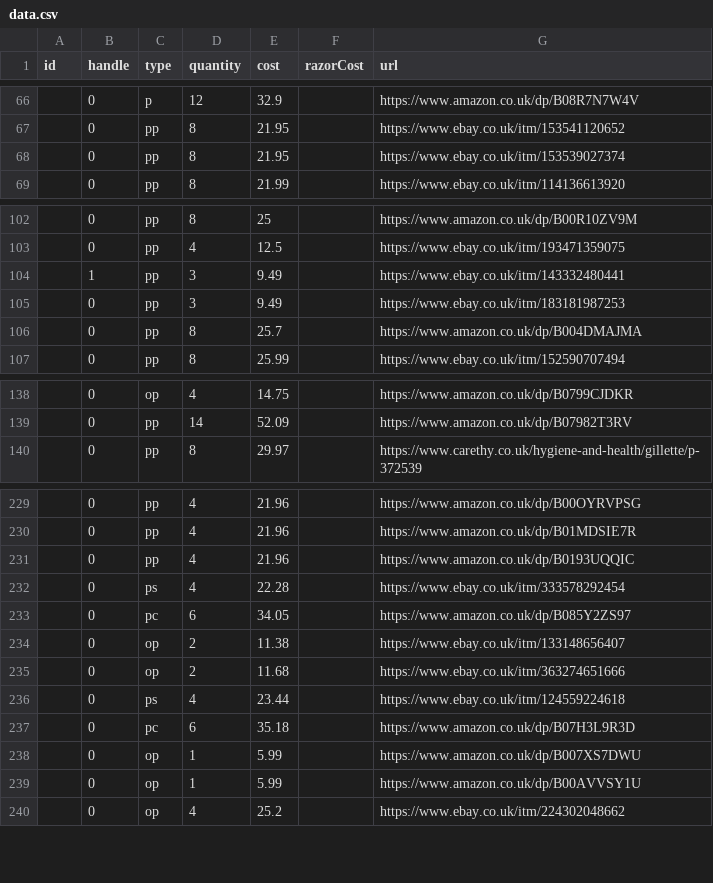
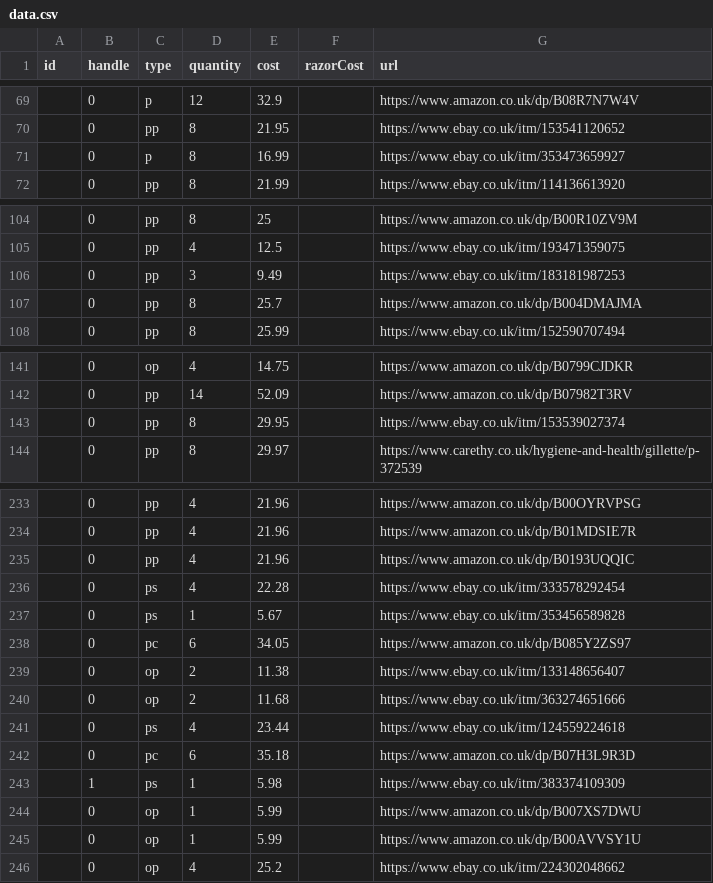
Before and after one commit to prototype99/price-razor-cartridge, a CSV file: data.csv, drawn as a sheet; only a part is shown, gaps mark what is left out; the diff covers the shown part only.

Commit message:
update ebay data

```diff
--- a/data.csv
+++ b/data.csv
@@ -67,3 +70,3 @@ id,handle,type,quantity,cost,razorCost,url
 ,0,pp,8,21.95,,https://www.ebay.co.uk/itm/153541120652
-,0,pp,8,21.95,,https://www.ebay.co.uk/itm/153539027374
+,0,p,8,16.99,,https://www.ebay.co.uk/itm/353473659927
 ,0,pp,8,21.99,,https://www.ebay.co.uk/itm/114136613920
@@ -103,3 +105,2 @@ id,handle,type,quantity,cost,razorCost,url
 ,0,pp,4,12.5,,https://www.ebay.co.uk/itm/193471359075
-,1,pp,3,9.49,,https://www.ebay.co.uk/itm/143332480441
 ,0,pp,3,9.49,,https://www.ebay.co.uk/itm/183181987253
@@ -139,2 +142,3 @@ id,handle,type,quantity,cost,razorCost,url
 ,0,pp,14,52.09,,https://www.amazon.co.uk/dp/B07982T3RV
+,0,pp,8,29.95,,https://www.ebay.co.uk/itm/153539027374
 ,0,pp,8,29.97,,https://www.carethy.co.uk/hygiene-and-health/gillette/p-372539
@@ -232,2 +236,3 @@ id,handle,type,quantity,cost,razorCost,url
 ,0,ps,4,22.28,,https://www.ebay.co.uk/itm/333578292454
+,0,ps,1,5.67,,https://www.ebay.co.uk/itm/353456589828
 ,0,pc,6,34.05,,https://www.amazon.co.uk/dp/B085Y2ZS97
@@ -237,2 +242,3 @@ id,handle,type,quantity,cost,razorCost,url
 ,0,pc,6,35.18,,https://www.amazon.co.uk/dp/B07H3L9R3D
+,1,ps,1,5.98,,https://www.ebay.co.uk/itm/383374109309
 ,0,op,1,5.99,,https://www.amazon.co.uk/dp/B007XS7DWU
```
Also changed, not shown: 11 added rows, 7 removed rows and 1 edited cell elsewhere in this file.
